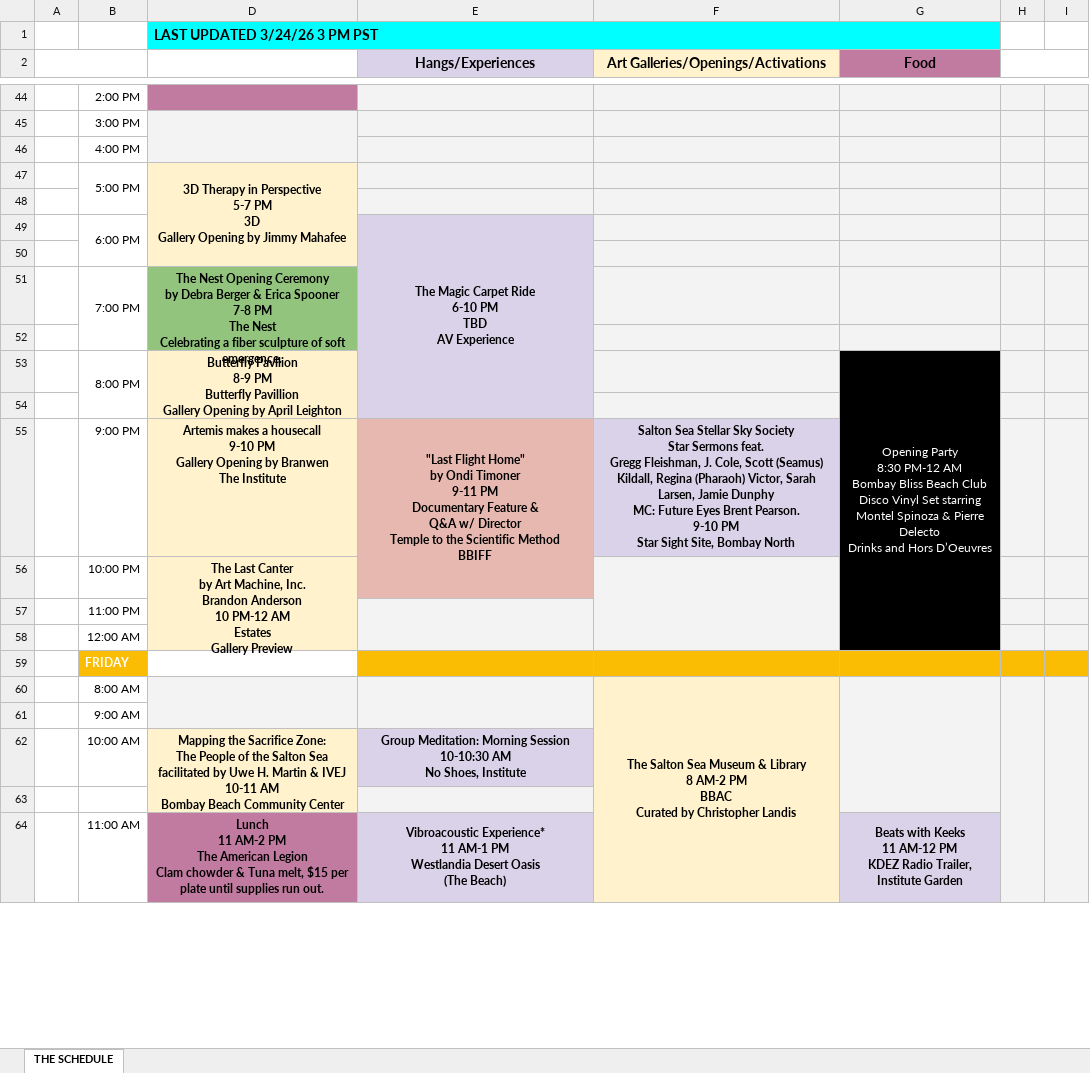
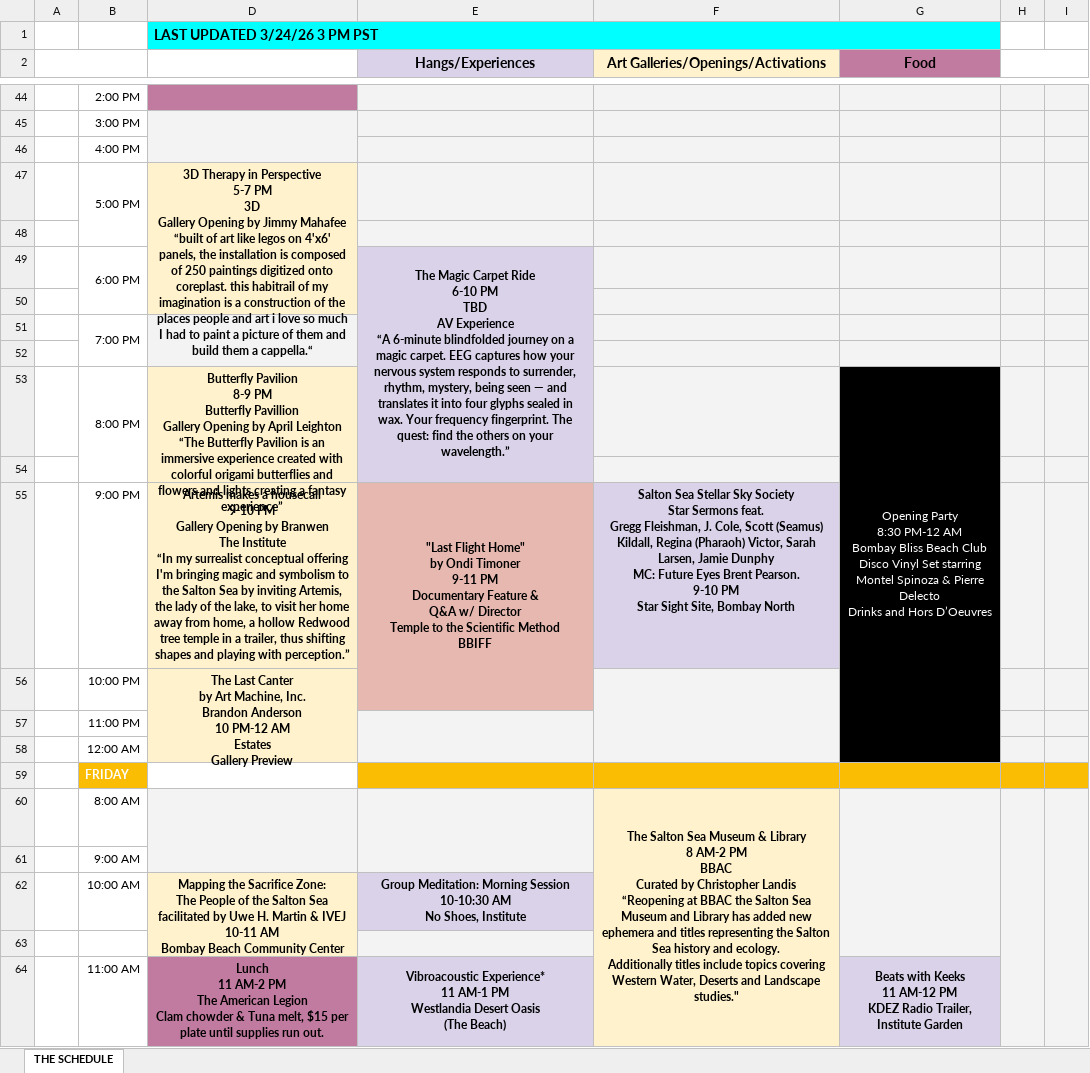
Before and after one commit to vvedenskaya/bbb-map-app, an Excel workbook: THE (REAL) SCHEDULE.xlsx, sheet THE SCHEDULE, drawn as a sheet; only a part is shown, gaps mark what is left out; values as stored, in another font and other column widths than the file's, no borders; charts and pictures not drawn; ↵ is a line break in a cell; the diff covers the shown part only; the diff names each change by its address in the sheet, - before the commit and + after, or states it on an @@ line.

Commit message:
ingested and formatted new schedule, mapping to locations. Source of truth for Schedule is now the_real_schedule_events.json

```diff
--- a/THE (REAL) SCHEDULE.xlsx (sheet THE SCHEDULE)
+++ b/THE (REAL) SCHEDULE.xlsx (sheet THE SCHEDULE)
-D47: …Jimmy Mahafee
+D47: …Jimmy Mahafee ↵ “built of art like legos on 4'x6' panels, the installation is composed of 250 paintings digitized onto coreplast. this habitrail of my imagination is a construction of the places people and art i love so much I had to paint a picture of them and build them a cappella.“
-E49 (Hangs/Experiences): …AV Experience
+E49 (Hangs/Experiences): …AV Experience ↵ “A 6-minute blindfolded journey on a magic carpet. EEG captures how your nervous system responds to surrender, rhythm, mystery, being seen — and translates it into four glyphs sealed in wax. Your frequency fingerprint. The quest: find the others on your wavelength.”
-D51: The Nest Opening Ceremony ↵ by Debra Berger & Erica Spooner ↵ 7-8 PM ↵ The Nest ↵ Celebrating a fiber sculpture of soft emergence.
+D51: (empty)
-D51 fill: #93C47D
+D51 fill: #F3F3F3
-D53: …April Leighton
+D53: …April Leighton ↵ “The Butterfly Pavilion is an immersive experience created with colorful origami butterflies and flowers and lights creating a fantasy experience”
-D55: …The Institute
+D55: …The Institute ↵ “In my surrealist conceptual offering I'm bringing magic and symbolism to the Salton Sea by inviting Artemis, the lady of the lake, to visit her home away from home, a hollow Redwood tree temple in a trailer, thus shifting shapes and playing with perception.”
-F60: …Christopher Landis
+F60: …Christopher Landis ↵ “Reopening at BBAC the Salton Sea Museum and Library has added new ephemera and titles representing the Salton Sea history and ecology. ↵ Additionally titles include topics covering Western Water, Deserts and Landscape studies."
```
Also changed, not shown: 56 edited cells, cell formats and merged cells elsewhere in this sheet, 2 other files.
